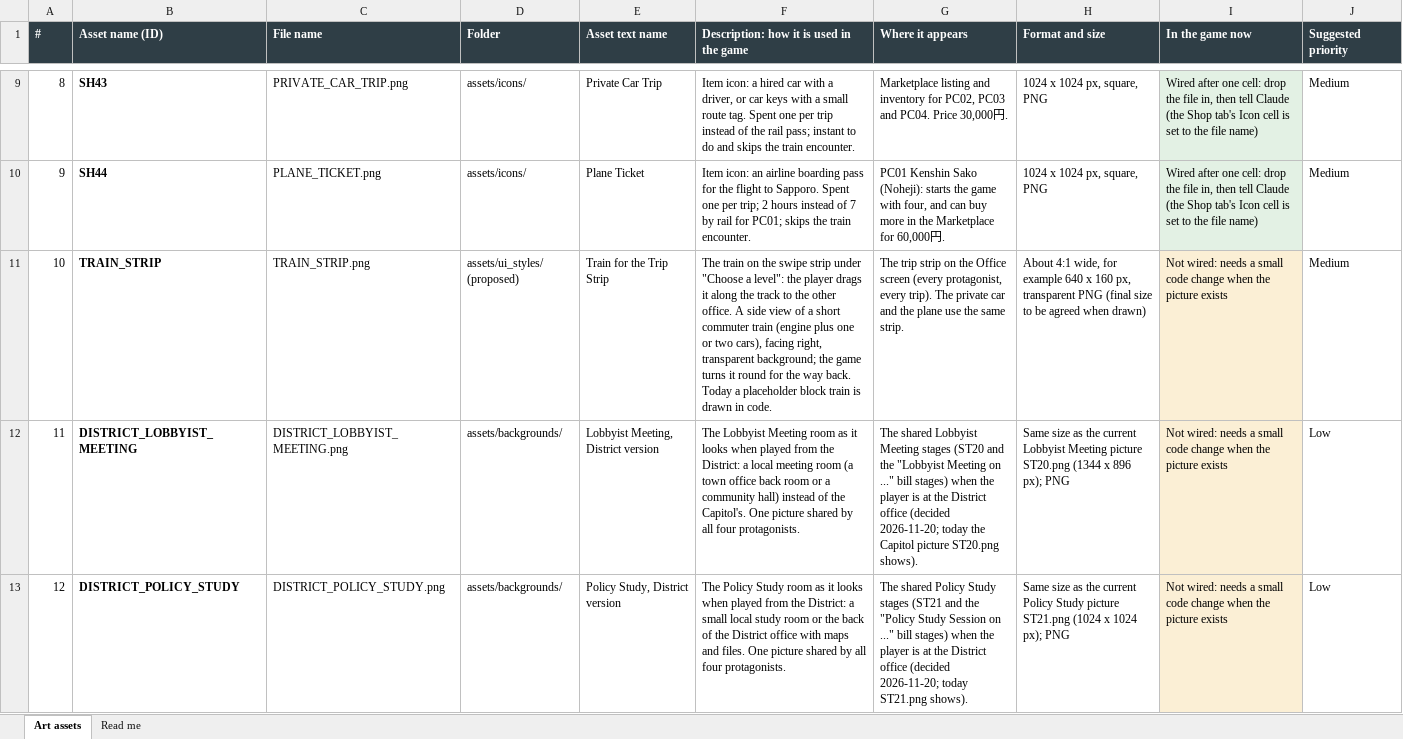
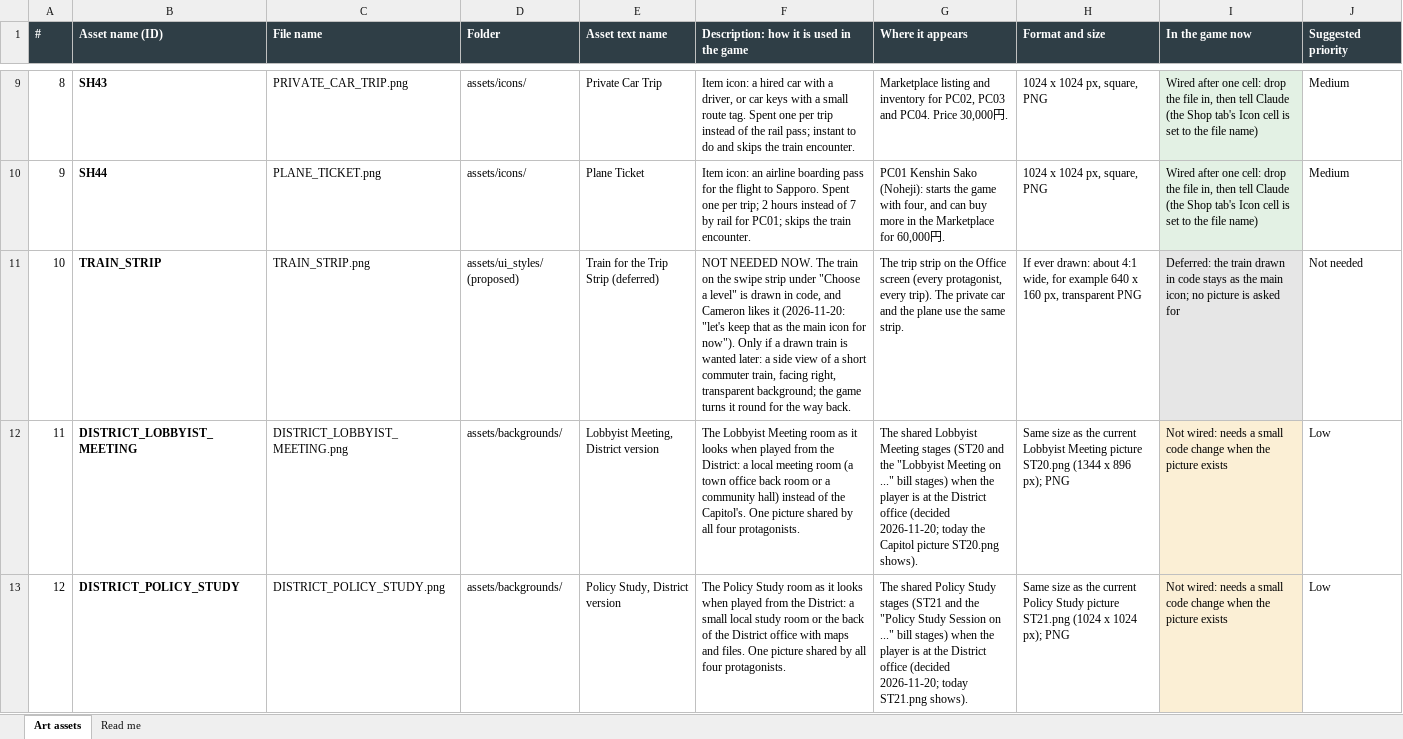
Before and after one commit to Lotusmonogatari/CoP-Deckbuilder, an Excel workbook: design/ART_ASSETS_TWO_OFFICES_2026-11-20.xlsx, sheet Art assets, drawn as a sheet; only a part is shown, gaps mark what is left out; values as stored, in another font and other column widths than the file's, no borders; the diff names each change by its address in the sheet, - before the commit and + after, or states it on an @@ line.

```diff
--- a/design/ART_ASSETS_TWO_OFFICES_2026-11-20.xlsx (sheet Art assets)
+++ b/design/ART_ASSETS_TWO_OFFICES_2026-11-20.xlsx (sheet Art assets)
-E11 (Asset text name): Train for the Trip Strip
+E11 (Asset text name): Train for the Trip Strip (deferred)
-F11: The train on the swipe strip under "Choose a level": the player drags it along the track to the other office. A side view of a short commuter train (engine plus one or two cars), facing right, transparent background; the game turns it round for the way back. Today a placeholder block train is drawn in code.
+F11: NOT NEEDED NOW. The train on the swipe strip under "Choose a level" is drawn in code, and Cameron likes it (2026-11-20: "let's keep that as the main icon for now"). Only if a drawn train is wanted later: a side view of a short commuter train, facing right, transparent background; the game turns it round for the way back.
-H11 (Format and size): About 4:1 wide, for example 640 x 160 px, transparent PNG (final size to be agreed when drawn)
+H11 (Format and size): If ever drawn: about 4:1 wide, for example 640 x 160 px, transparent PNG
-I11 (In the game now): Not wired: needs a small code change when the picture exists
+I11 (In the game now): Deferred: the train drawn in code stays as the main icon; no picture is asked for
-J11 (Suggested priority): Medium
+J11 (Suggested priority): Not needed
```
Also changed, not shown: sheet Read me, 6 other files.
